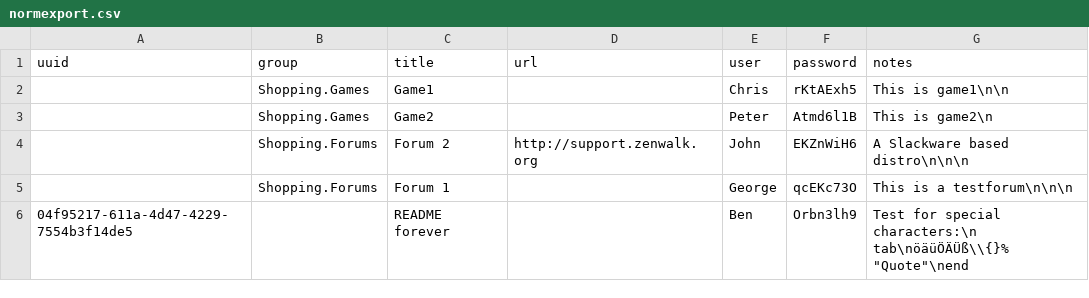
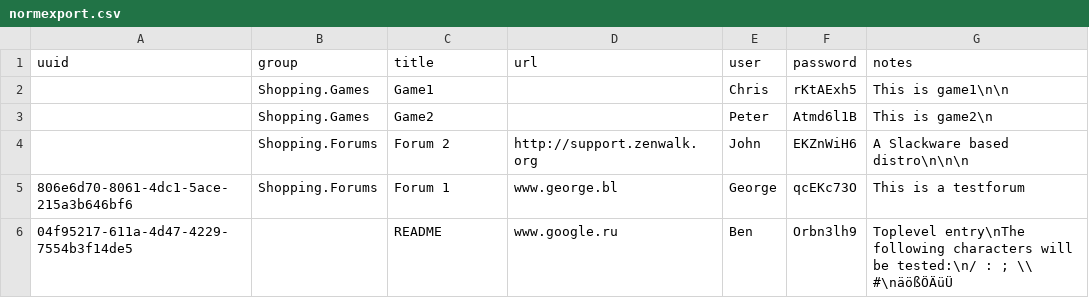
Before and after one commit to zdia/gorilla, a CSV file: unit-tests/csv-export/normexport.csv, drawn as a sheet.

```diff
--- a/unit-tests/csv-export/normexport.csv
+++ b/unit-tests/csv-export/normexport.csv
@@ -4,3 +4,3 @@ uuid,group,title,url,user,password,notes
 ,Shopping.Forums,Forum 2,http://support.zenwalk.org,John,EKZnWiH6,A Slackware based distro\n\n\n
-,Shopping.Forums,Forum 1,,George,qcEKc73O,This is a testforum\n\n\n
-04f95217-611a-4d47-4229-7554b3f14de5,,README forever,,Ben,Orbn3lh9,"Test for special characters:\n	tab\nöäüÖÄÜß\\{}% ""Quote""\nend"
+806e6d70-8061-4dc1-5ace-215a3b646bf6,Shopping.Forums,Forum 1,www.george.bl,George,qcEKc73O,This is a testforum
+04f95217-611a-4d47-4229-7554b3f14de5,,README,www.google.ru,Ben,Orbn3lh9,Toplevel entry\nThe following characters will be tested:\n/ : ; \\ #\näößÖÄüÜ
```
Also changed, not shown: 3 other files.
